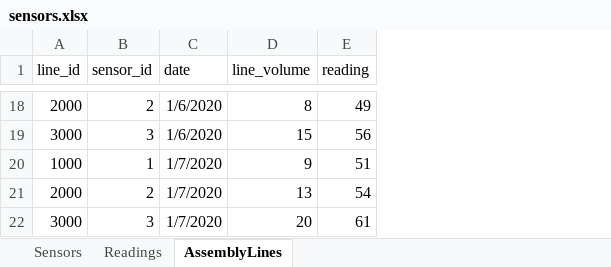
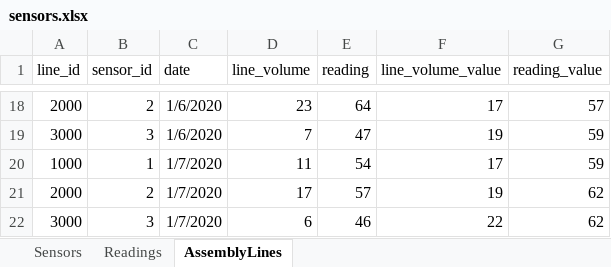
Before and after one commit to matthewpecsok/data_engineering, an Excel workbook: data/sensors.xlsx, sheet AssemblyLines, drawn as a sheet; only a part is shown, gaps mark what is left out; values as stored, in another font and other column widths than the file's, no borders; charts and pictures not drawn; the diff covers the shown part only; the diff names each change by its address in the sheet, - before the commit and + after, or states it on an @@ line.

```diff
--- a/data/sensors.xlsx (sheet AssemblyLines)
+++ b/data/sensors.xlsx (sheet AssemblyLines)
+column F (line_volume_value), rows 18-22: 17 | 19 | 17 | 19 | 22
+column G (reading_value), rows 18-22: 57 | 59 | 59 | 62 | 62
-D18 (line_volume): 8
+D18 (line_volume): 23
-E18 (reading): 49
+E18 (reading): 64
-D19 (line_volume): 15
+D19 (line_volume): 7
-E19 (reading): 56
+E19 (reading): 47
-D20 (line_volume): 9
+D20 (line_volume): 11
-E20 (reading): 51
+E20 (reading): 54
-D21 (line_volume): 13
+D21 (line_volume): 17
-E21 (reading): 54
+E21 (reading): 57
-D22 (line_volume): 20
+D22 (line_volume): 6
-E22 (reading): 61
+E22 (reading): 46
```
Also changed, not shown: 30 edited cells elsewhere in this sheet, sheet Readings, charts or pictures.
